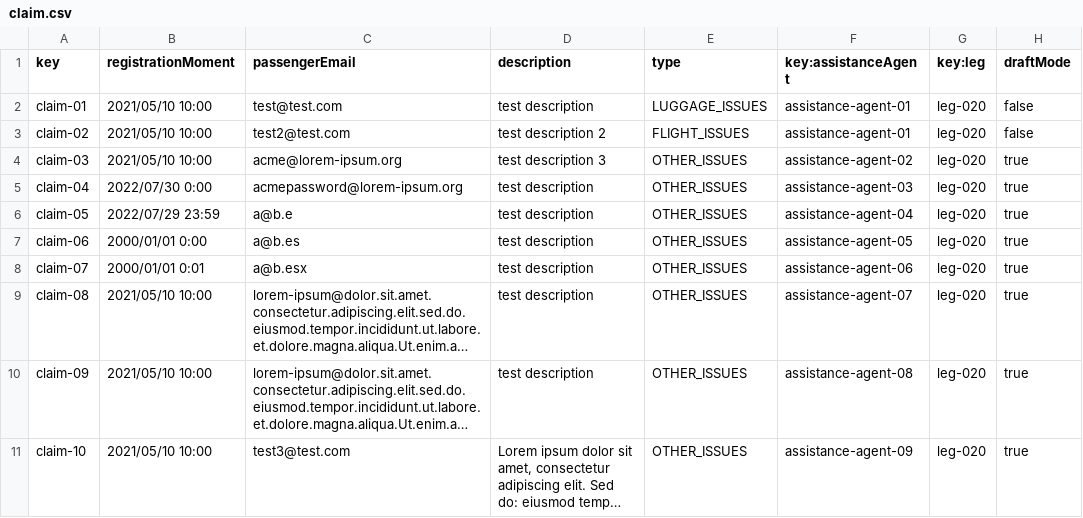
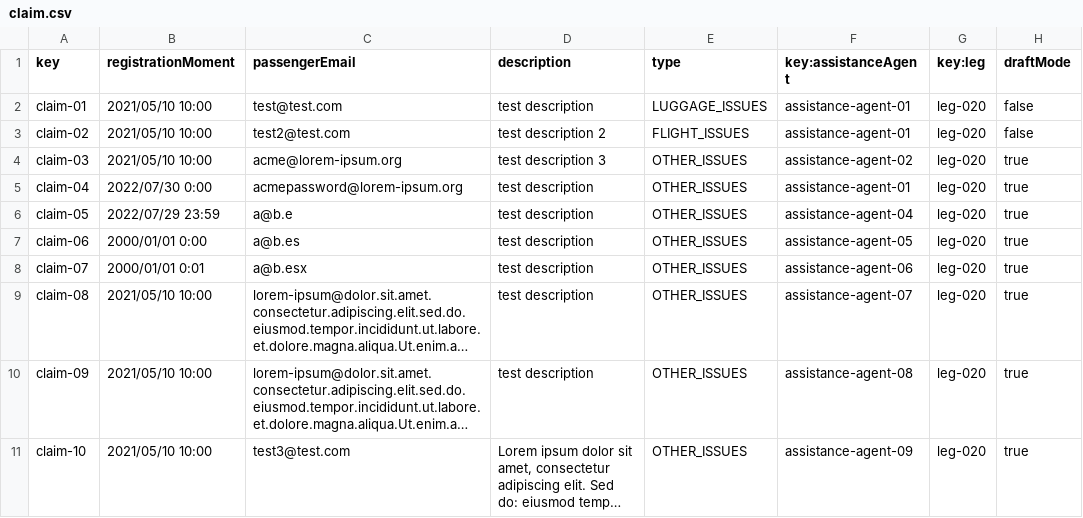
Before and after one commit to C1-024/Acme-ANS-D04, a CSV file: src/main/resources/WEB-INF/data/sample/claim.csv, drawn as a sheet; only a part is shown; long unchanged cells end in ….

```diff
--- a/src/main/resources/WEB-INF/data/sample/claim.csv
+++ b/src/main/resources/WEB-INF/data/sample/claim.csv
@@ -4,3 +4,3 @@ claim-02,2021/05/10 10:00,test2@test.com,test description 2,FLIGHT_ISSUES,assist
 claim-03,2021/05/10 10:00,acme@lorem-ipsum.org,test description 3,OTHER_ISSUES,assistance-agent-02,leg-020,true
-claim-04,2022/07/30 0:00,acmepassword@lorem-ipsum.org,test description,OTHER_ISSUES,assistance-agent-03,leg-020,true
+claim-04,2022/07/30 0:00,acmepassword@lorem-ipsum.org,test description,OTHER_ISSUES,assistance-agent-01,leg-020,true
 claim-05,2022/07/29 23:59,a@b.e,test description,OTHER_ISSUES,assistance-agent-04,leg-020,true
```
Also changed, not shown: 34 other files.
